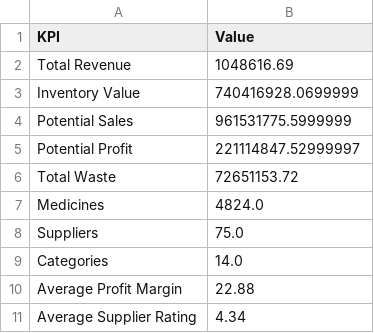
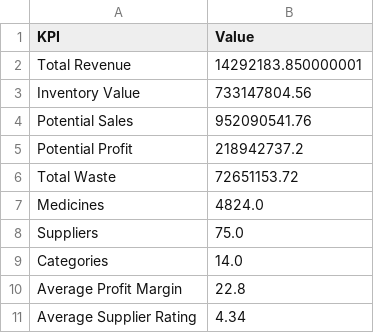
Before and after one commit to VenkatsaiKeesara/PharmaOps-AI, a CSV file: outputs/dashboard_data/Executive_KPIs.csv, drawn as a sheet.

```diff
--- a/outputs/dashboard_data/Executive_KPIs.csv
+++ b/outputs/dashboard_data/Executive_KPIs.csv
@@ -1,6 +1,6 @@
 KPI,Value
-Total Revenue,1048616.69
-Inventory Value,740416928.0699999
-Potential Sales,961531775.5999999
-Potential Profit,221114847.52999997
+Total Revenue,14292183.850000001
+Inventory Value,733147804.56
+Potential Sales,952090541.76
+Potential Profit,218942737.2
 Total Waste,72651153.72
@@ -9,3 +9,3 @@ Suppliers,75.0
 Categories,14.0
-Average Profit Margin,22.88
+Average Profit Margin,22.8
 Average Supplier Rating,4.34
```
Also changed, not shown: data/processed/python/Inventory.csv, outputs/documentation/Data_Dictionary.csv, 45 other files.
